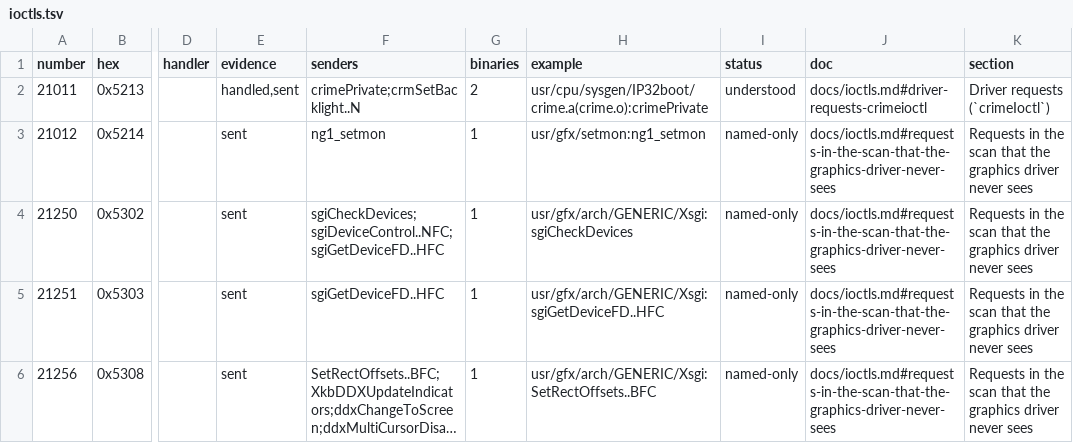
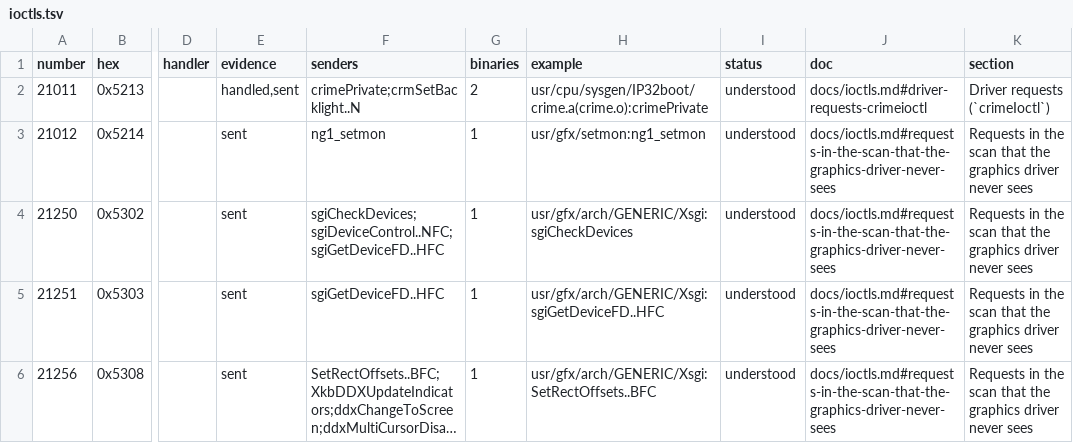
Before and after one commit to jamesbraid/crime, a TSV file: docs/inventory/ioctls.tsv, drawn as a sheet; only a part is shown, gaps mark what is left out; long unchanged cells end in …; the diff covers the shown part only; the diff names each change by its address in the sheet, - before the commit and + after, or states it on an @@ line.

Commit message:
crime: give each remaining graphics ioctl its own entry
Thirteen requests were still below understood: six handled by the
driver dispatcher and seven sent to other drivers. Each now has an
entry that names the send or handle site by address or offset and
says what the request does to the driver or the stream. The tile-use
request is corrected: it copies out a kernel counter array, not data
built on the stack.

```diff
--- a/docs/inventory/ioctls.tsv
+++ b/docs/inventory/ioctls.tsv
-I3:I6 (status): named-only
+I3:I6 (status): understood
```
Also changed, not shown: 19 edited cells elsewhere in this file, docs/inventory/summary.tsv, 3 other files.
